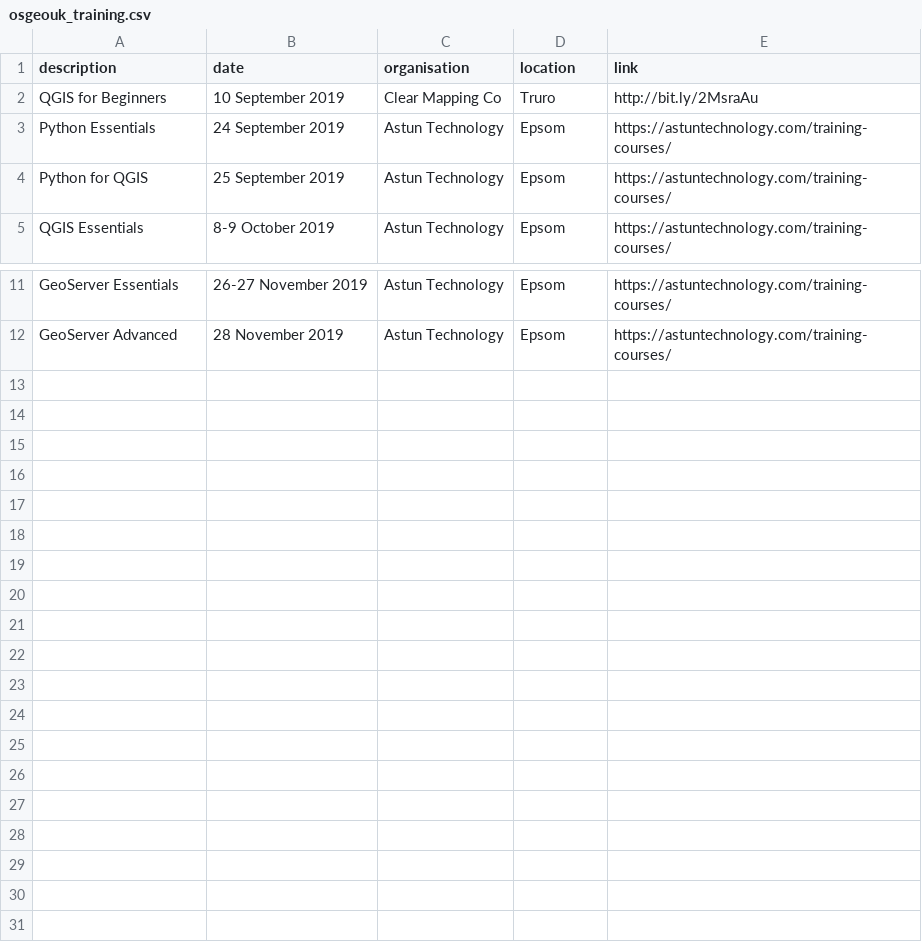
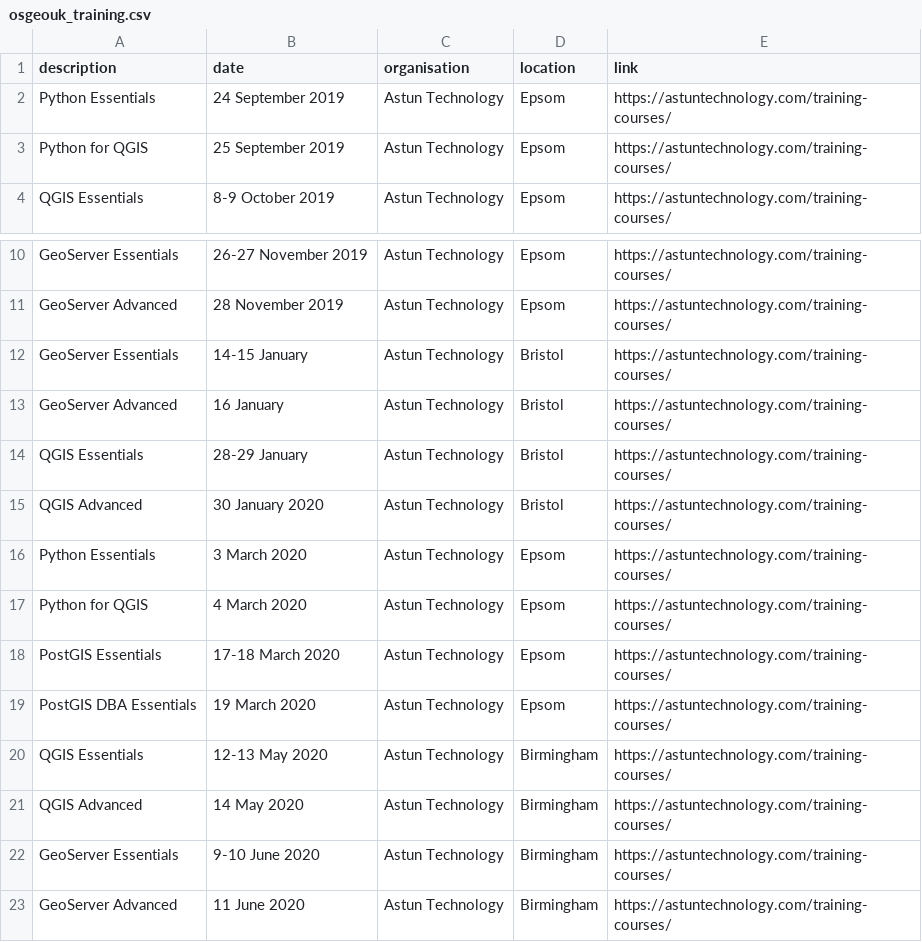
Before and after one commit to rachelesmee/website, a CSV file: _data/osgeouk_training.csv, drawn as a sheet; only a part is shown, gaps mark what is left out.

Commit message:
Added 2020 training courses for Astun

```diff
--- a/_data/osgeouk_training.csv
+++ b/_data/osgeouk_training.csv
@@ -1,3 +1,2 @@
 description,date,organisation,location,link
-QGIS for Beginners, 10 September 2019, Clear Mapping Co, Truro,http://bit.ly/2MsraAu
 Python Essentials,24 September 2019,Astun Technology,Epsom,https://astuntechnology.com/training-courses/
@@ -12 +11,13 @@ GeoServer Essentials,26-27 November 2019,Astun Technology,Epsom,https://astuntec
 GeoServer Advanced,28 November 2019,Astun Technology,Epsom,https://astuntechnology.com/training-courses/
+GeoServer Essentials,14-15 January,Astun Technology,Bristol,https://astuntechnology.com/training-courses/
+GeoServer Advanced,16 January,Astun Technology,Bristol,https://astuntechnology.com/training-courses/
+QGIS Essentials,28-29 January,Astun Technology,Bristol,https://astuntechnology.com/training-courses/
+QGIS Advanced,30 January 2020,Astun Technology,Bristol,https://astuntechnology.com/training-courses/
+Python Essentials,3 March 2020,Astun Technology,Epsom,https://astuntechnology.com/training-courses/
+Python for QGIS,4 March 2020,Astun Technology,Epsom,https://astuntechnology.com/training-courses/
+PostGIS Essentials,17-18 March 2020,Astun Technology,Epsom,https://astuntechnology.com/training-courses/
+PostGIS DBA Essentials,19 March 2020,Astun Technology,Epsom,https://astuntechnology.com/training-courses/
+QGIS Essentials,12-13 May 2020,Astun Technology,Birmingham,https://astuntechnology.com/training-courses/
+QGIS Advanced,14 May 2020,Astun Technology,Birmingham,https://astuntechnology.com/training-courses/
+GeoServer Essentials,9-10 June 2020,Astun Technology,Birmingham,https://astuntechnology.com/training-courses/
+GeoServer Advanced,11 June 2020,Astun Technology,Birmingham,https://astuntechnology.com/training-courses/
```
